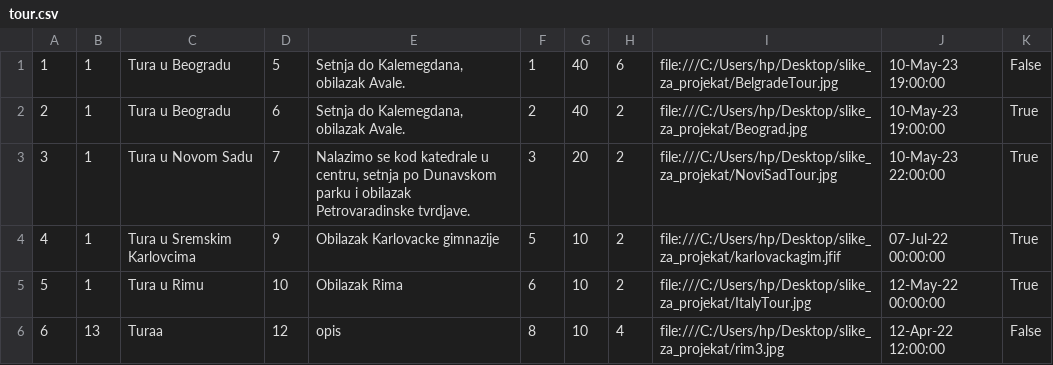
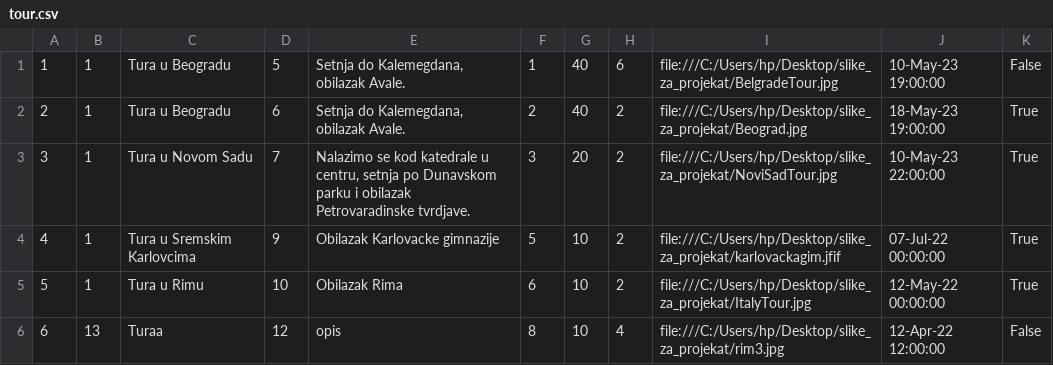
Before and after one commit to ivanailijin/SIMS-Project-team-C, a CSV file: TravelService/TravelService/Resources/Data/tour.csv, drawn as a sheet.

```diff
--- a/TravelService/TravelService/Resources/Data/tour.csv
+++ b/TravelService/TravelService/Resources/Data/tour.csv
@@ -1,3 +1,3 @@
 1|1|Tura u Beogradu|5|Setnja do Kalemegdana, obilazak Avale.|1|40|6|file:///C:/Users/hp/Desktop/slike_za_projekat/BelgradeTour.jpg |10-May-23 19:00:00|False
-2|1|Tura u Beogradu|6|Setnja do Kalemegdana, obilazak Avale.|2|40|2|file:///C:/Users/hp/Desktop/slike_za_projekat/Beograd.jpg |10-May-23 19:00:00|True
+2|1|Tura u Beogradu|6|Setnja do Kalemegdana, obilazak Avale.|2|40|2|file:///C:/Users/hp/Desktop/slike_za_projekat/Beograd.jpg |18-May-23 19:00:00|True
 3|1|Tura u Novom Sadu|7|Nalazimo se kod katedrale u centru, setnja po Dunavskom parku i obilazak Petrovaradinske tvrdjave.|3|20|2|file:///C:/Users/hp/Desktop/slike_za_projekat/NoviSadTour.jpg |10-May-23 22:00:00|True
```
Also changed, not shown: TravelService/TravelService/Resources/Data/tourRequests.csv, 7 other files.
